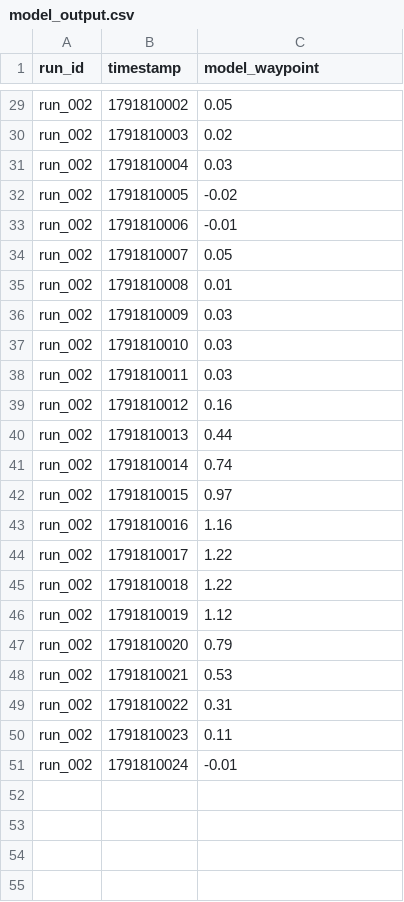
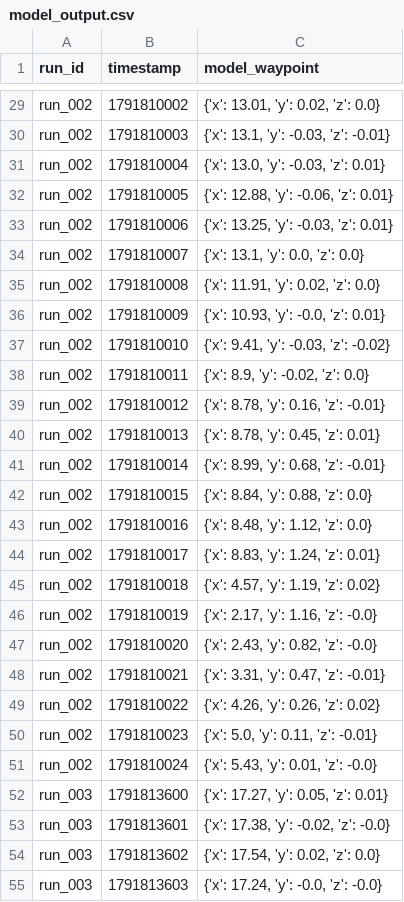
Before and after one commit to mohandisio/wayve-interview-probelm-v2, a CSV file: data/model_output.csv, drawn as a sheet; only a part is shown, gaps mark what is left out; the diff covers the shown part only; the diff names each change by its address in the sheet, - before the commit and + after, or states it on an @@ line.

```diff
--- a/data/model_output.csv
+++ b/data/model_output.csv
-C29 (model_waypoint): 0.05
+C29 (model_waypoint): {'x': 13.01, 'y': 0.02, 'z': 0.0}
-C30 (model_waypoint): 0.02
+C30 (model_waypoint): {'x': 13.1, 'y': -0.03, 'z': -0.01}
-C31 (model_waypoint): 0.03
+C31 (model_waypoint): {'x': 13.0, 'y': -0.03, 'z': 0.01}
-C32 (model_waypoint): -0.02
+C32 (model_waypoint): {'x': 12.88, 'y': -0.06, 'z': 0.01}
-C33 (model_waypoint): -0.01
+C33 (model_waypoint): {'x': 13.25, 'y': -0.03, 'z': 0.01}
-C34 (model_waypoint): 0.05
+C34 (model_waypoint): {'x': 13.1, 'y': 0.0, 'z': 0.0}
-C35 (model_waypoint): 0.01
+C35 (model_waypoint): {'x': 11.91, 'y': 0.02, 'z': 0.0}
-C36 (model_waypoint): 0.03
+C36 (model_waypoint): {'x': 10.93, 'y': -0.0, 'z': 0.01}
-C37 (model_waypoint): 0.03
+C37 (model_waypoint): {'x': 9.41, 'y': -0.03, 'z': -0.02}
-C38 (model_waypoint): 0.03
+C38 (model_waypoint): {'x': 8.9, 'y': -0.02, 'z': 0.0}
-C39 (model_waypoint): 0.16
+C39 (model_waypoint): {'x': 8.78, 'y': 0.16, 'z': -0.01}
-C40 (model_waypoint): 0.44
+C40 (model_waypoint): {'x': 8.78, 'y': 0.45, 'z': 0.01}
-C41 (model_waypoint): 0.74
+C41 (model_waypoint): {'x': 8.99, 'y': 0.68, 'z': -0.01}
-C42 (model_waypoint): 0.97
+C42 (model_waypoint): {'x': 8.84, 'y': 0.88, 'z': 0.0}
-C43 (model_waypoint): 1.16
+C43 (model_waypoint): {'x': 8.48, 'y': 1.12, 'z': 0.0}
-C44 (model_waypoint): 1.22
+C44 (model_waypoint): {'x': 8.83, 'y': 1.24, 'z': 0.01}
-C45 (model_waypoint): 1.22
+C45 (model_waypoint): {'x': 4.57, 'y': 1.19, 'z': 0.02}
-C46 (model_waypoint): 1.12
+C46 (model_waypoint): {'x': 2.17, 'y': 1.16, 'z': -0.0}
-C47 (model_waypoint): 0.79
+C47 (model_waypoint): {'x': 2.43, 'y': 0.82, 'z': -0.0}
-C48 (model_waypoint): 0.53
+C48 (model_waypoint): {'x': 3.31, 'y': 0.47, 'z': -0.01}
-C49 (model_waypoint): 0.31
+C49 (model_waypoint): {'x': 4.26, 'y': 0.26, 'z': 0.02}
-C50 (model_waypoint): 0.11
+C50 (model_waypoint): {'x': 5.0, 'y': 0.11, 'z': -0.01}
-C51 (model_waypoint): -0.01
+C51 (model_waypoint): {'x': 5.43, 'y': 0.01, 'z': -0.0}
+row 52: run_003 | 1791813600 | {'x': 17.27, 'y': 0.05, 'z': 0.01}
+row 53: run_003 | 1791813601 | {'x': 17.38, 'y': -0.02, 'z': -0.0}
+row 54: run_003 | 1791813602 | {'x': 17.54, 'y': 0.02, 'z': 0.0}
+row 55: run_003 | 1791813603 | {'x': 17.24, 'y': -0.0, 'z': -0.0}
```
Also changed, not shown: 21 added rows and 27 edited cells elsewhere in this file, data/controller_output.csv, data/odometer_speed.csv, 3 other files.
